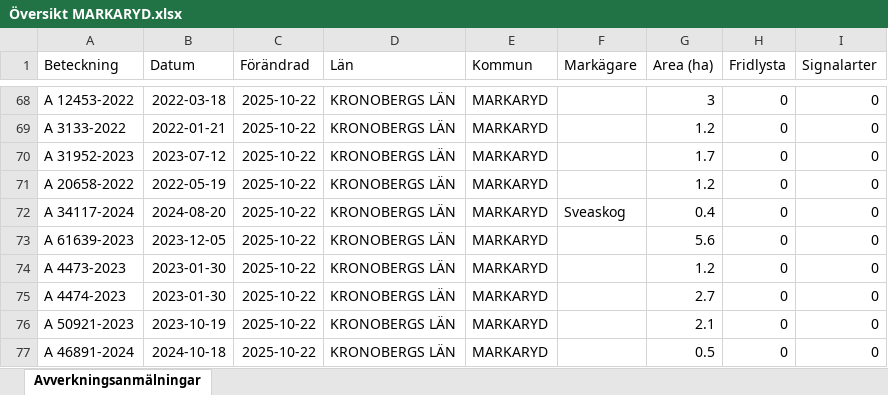
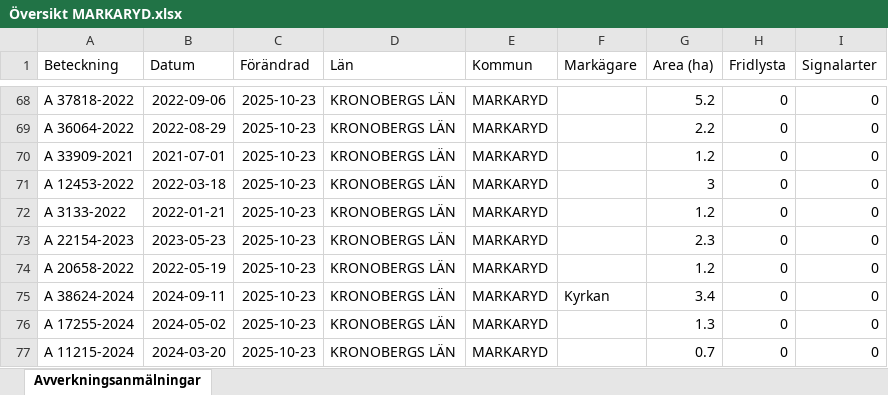
Before and after one commit to klasma/Logging_0767, an Excel workbook: Översikt MARKARYD.xlsx, sheet Avverkningsanmälningar, drawn as a sheet; only a part is shown, gaps mark what is left out; values as stored, in another font and other column widths than the file's, no borders; the diff covers the shown part only; the diff names each change by its address in the sheet, - before the commit and + after, or states it on an @@ line.

```diff
--- a/Översikt MARKARYD.xlsx (sheet Avverkningsanmälningar)
+++ b/Översikt MARKARYD.xlsx (sheet Avverkningsanmälningar)
-A68 (Beteckning): A 12453-2022
+A68 (Beteckning): A 37818-2022
-B68 (Datum): 2022-03-18
+B68 (Datum): 2022-09-06
-C68:C77 (Förändrad): 2025-10-22
+C68:C77 (Förändrad): 2025-10-23
-G68 (Area (ha)): 3
+G68 (Area (ha)): 5.2
-A69 (Beteckning): A 3133-2022
+A69 (Beteckning): A 36064-2022
-B69 (Datum): 2022-01-21
+B69 (Datum): 2022-08-29
-G69 (Area (ha)): 1.2
+G69 (Area (ha)): 2.2
-A70 (Beteckning): A 31952-2023
+A70 (Beteckning): A 33909-2021
-B70 (Datum): 2023-07-12
+B70 (Datum): 2021-07-01
-G70 (Area (ha)): 1.7
+G70 (Area (ha)): 1.2
-A71 (Beteckning): A 20658-2022
+A71 (Beteckning): A 12453-2022
-B71 (Datum): 2022-05-19
+B71 (Datum): 2022-03-18
-G71 (Area (ha)): 1.2
+G71 (Area (ha)): 3
-A72 (Beteckning): A 34117-2024
+A72 (Beteckning): A 3133-2022
-B72 (Datum): 2024-08-20
+B72 (Datum): 2022-01-21
-F72 (Markägare): Sveaskog
+F72 (Markägare): (empty)
-G72 (Area (ha)): 0.4
+G72 (Area (ha)): 1.2
-A73 (Beteckning): A 61639-2023
+A73 (Beteckning): A 22154-2023
-B73 (Datum): 2023-12-05
+B73 (Datum): 2023-05-23
-G73 (Area (ha)): 5.6
+G73 (Area (ha)): 2.3
-A74 (Beteckning): A 4473-2023
+A74 (Beteckning): A 20658-2022
-B74 (Datum): 2023-01-30
+B74 (Datum): 2022-05-19
-A75 (Beteckning): A 4474-2023
+A75 (Beteckning): A 38624-2024
-B75 (Datum): 2023-01-30
+B75 (Datum): 2024-09-11
-F75 (Markägare): (empty)
+F75 (Markägare): Kyrkan
-G75 (Area (ha)): 2.7
+G75 (Area (ha)): 3.4
-A76 (Beteckning): A 50921-2023
+A76 (Beteckning): A 17255-2024
-B76 (Datum): 2023-10-19
+B76 (Datum): 2024-05-02
-G76 (Area (ha)): 2.1
+G76 (Area (ha)): 1.3
-A77 (Beteckning): A 46891-2024
+A77 (Beteckning): A 11215-2024
-B77 (Datum): 2024-10-18
+B77 (Datum): 2024-03-20
-G77 (Area (ha)): 0.5
+G77 (Area (ha)): 0.7
```
Also changed, not shown: 1636 edited cells elsewhere in this sheet, artfynd/A 27619-2022 artfynd.xlsx, artfynd/A 29201-2025 artfynd.xlsx, 34 other files.
